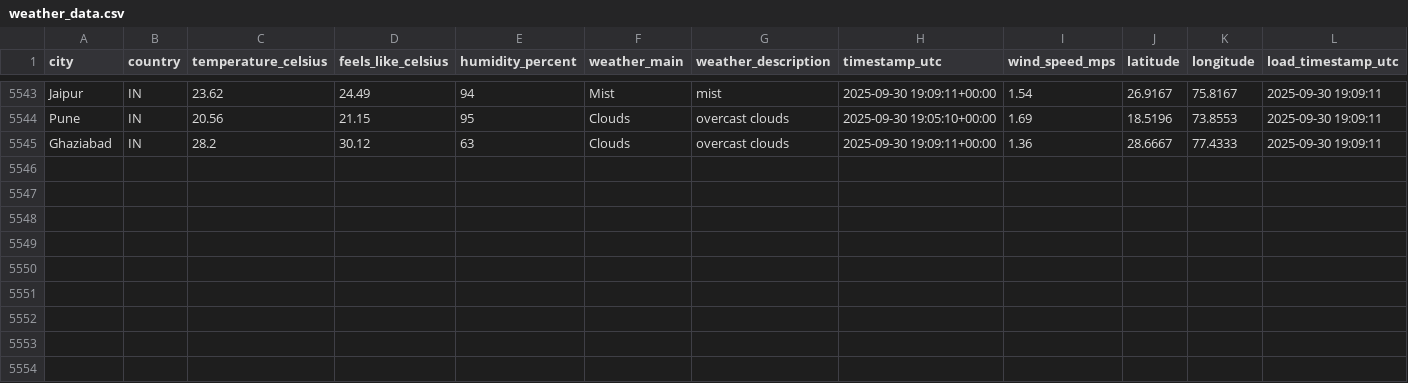
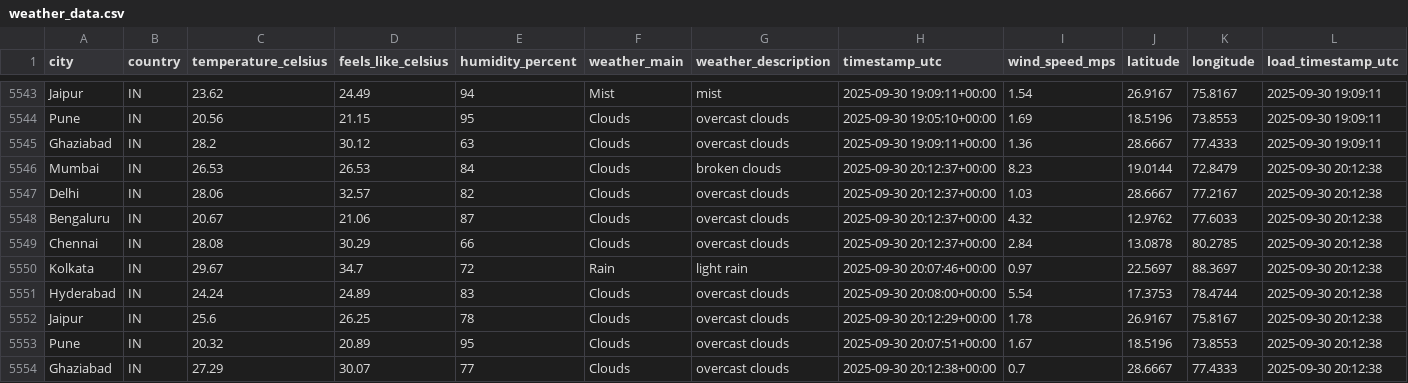
Before and after one commit to 4yushraman-jpg/weather-dashboard, a CSV file: weather_data.csv, drawn as a sheet; only a part is shown, gaps mark what is left out.

```diff
--- a/weather_data.csv
+++ b/weather_data.csv
@@ -5545 +5545,10 @@ Pune,IN,20.56,21.15,95,Clouds,overcast clouds,2025-09-30 19:05:10+00:00,1.69,18.
 Ghaziabad,IN,28.2,30.12,63,Clouds,overcast clouds,2025-09-30 19:09:11+00:00,1.36,28.6667,77.4333,2025-09-30 19:09:11
+Mumbai,IN,26.53,26.53,84,Clouds,broken clouds,2025-09-30 20:12:37+00:00,8.23,19.0144,72.8479,2025-09-30 20:12:38
+Delhi,IN,28.06,32.57,82,Clouds,overcast clouds,2025-09-30 20:12:37+00:00,1.03,28.6667,77.2167,2025-09-30 20:12:38
+Bengaluru,IN,20.67,21.06,87,Clouds,overcast clouds,2025-09-30 20:12:37+00:00,4.32,12.9762,77.6033,2025-09-30 20:12:38
+Chennai,IN,28.08,30.29,66,Clouds,overcast clouds,2025-09-30 20:12:37+00:00,2.84,13.0878,80.2785,2025-09-30 20:12:38
+Kolkata,IN,29.67,34.7,72,Rain,light rain,2025-09-30 20:07:46+00:00,0.97,22.5697,88.3697,2025-09-30 20:12:38
+Hyderabad,IN,24.24,24.89,83,Clouds,overcast clouds,2025-09-30 20:08:00+00:00,5.54,17.3753,78.4744,2025-09-30 20:12:38
+Jaipur,IN,25.6,26.25,78,Clouds,overcast clouds,2025-09-30 20:12:29+00:00,1.78,26.9167,75.8167,2025-09-30 20:12:38
+Pune,IN,20.32,20.89,95,Clouds,overcast clouds,2025-09-30 20:07:51+00:00,1.67,18.5196,73.8553,2025-09-30 20:12:38
+Ghaziabad,IN,27.29,30.07,77,Clouds,overcast clouds,2025-09-30 20:12:38+00:00,0.7,28.6667,77.4333,2025-09-30 20:12:38
```
Also changed, not shown: 1 other file.
